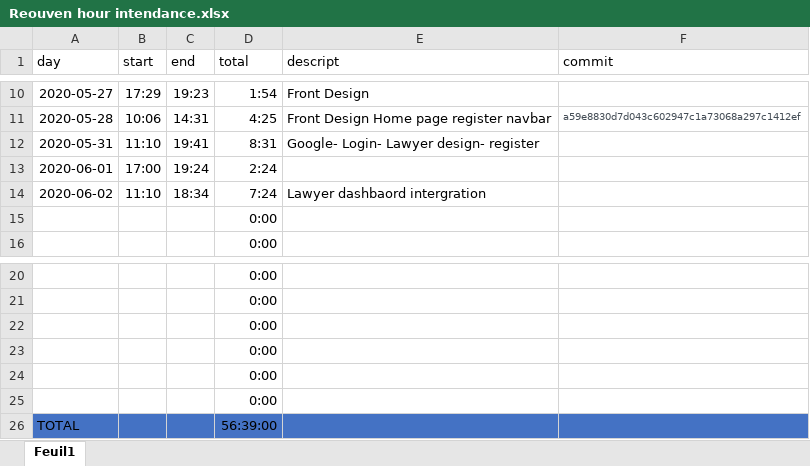
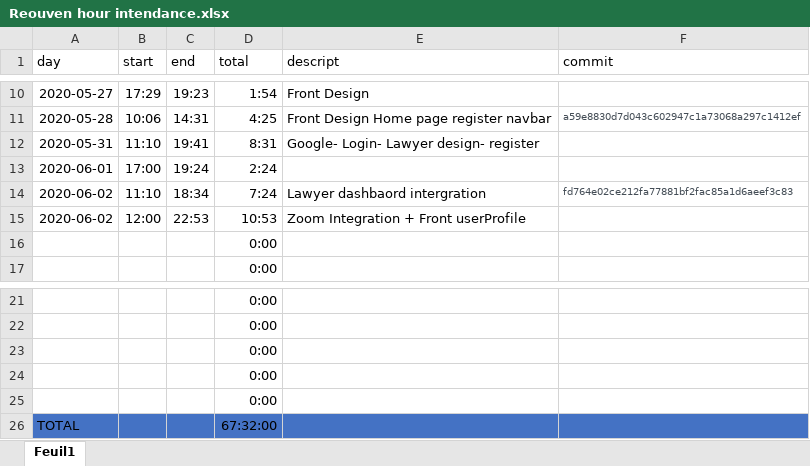
Before and after one commit to osheryohanan/Legal-ease, an Excel workbook: Reouven hour intendance.xlsx, sheet Feuil1, drawn as a sheet; only a part is shown, gaps mark what is left out; values as stored, in another font and other column widths than the file's, no borders; table styles not drawn; removed rows and columns are numbered as before the commit, all else as after; the diff names each change by its address in the sheet, - before the commit and + after, or states it on an @@ line.

Commit message:
Zoom Integration + Front userProfile

```diff
--- a/Reouven hour intendance.xlsx (sheet Feuil1)
+++ b/Reouven hour intendance.xlsx (sheet Feuil1)
-F14 (commit): (empty)
+F14 (commit): fd764e02ce212fa77881bf2fac85a1d6aeef3c83
+row 15: 2020-06-02 | 12:00 | 22:53 | 10:53 | Zoom Integration + Front userProfile
-row 25:  |  |  | 0:00
-D26 (total): 56:39:00
+D26 (total): 67:32:00
```
Also changed, not shown: formulas that keep their value, 33 other files.
